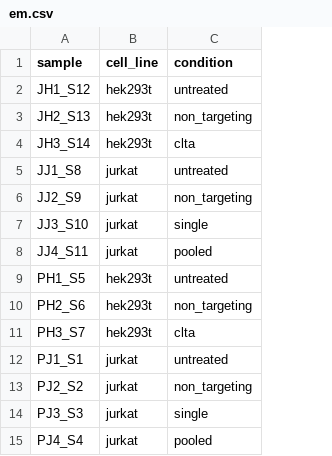
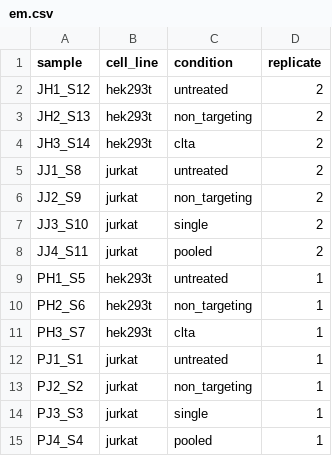
Before and after one commit to Nunez-Lab/RENDER-analysis, a CSV file: metadata/em.csv, drawn as a sheet; the diff names each change by its address in the sheet, - before the commit and + after, or states it on an @@ line.

```diff
--- a/metadata/em.csv
+++ b/metadata/em.csv
+column D (replicate), rows 2-15: 2 | 2 | 2 | 2 | 2 | 2 | 2 | 1 | 1 | 1 | 1 | 1 | 1 | 1
```
Also changed, not shown: metadata/rna.csv, 7 other files.
